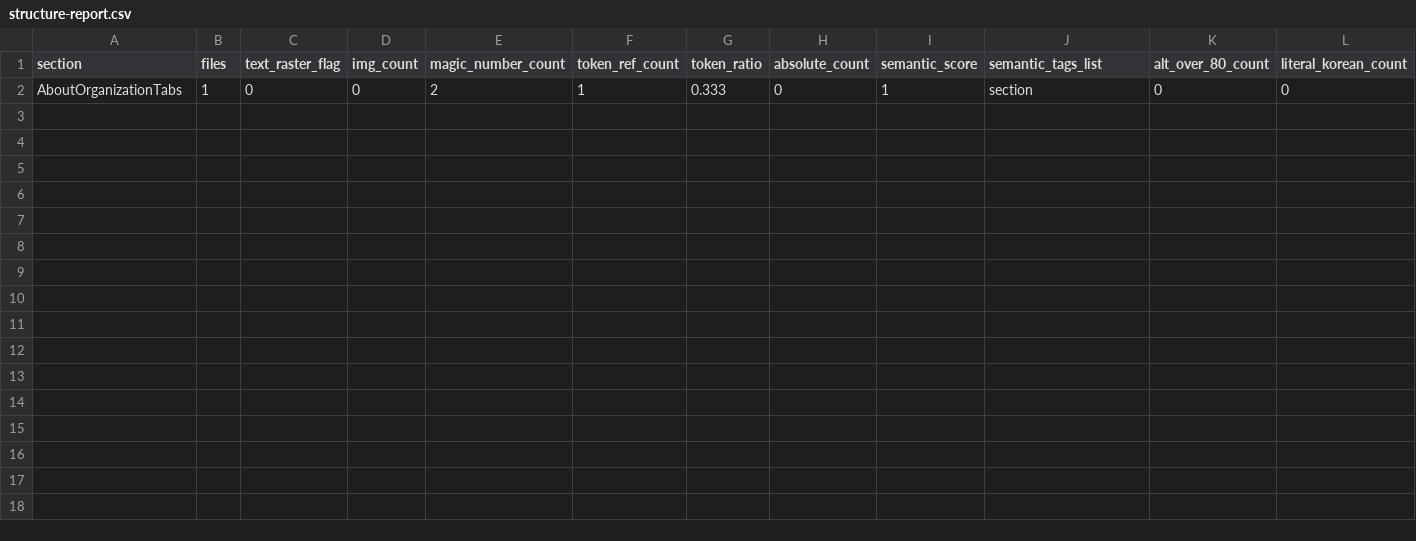
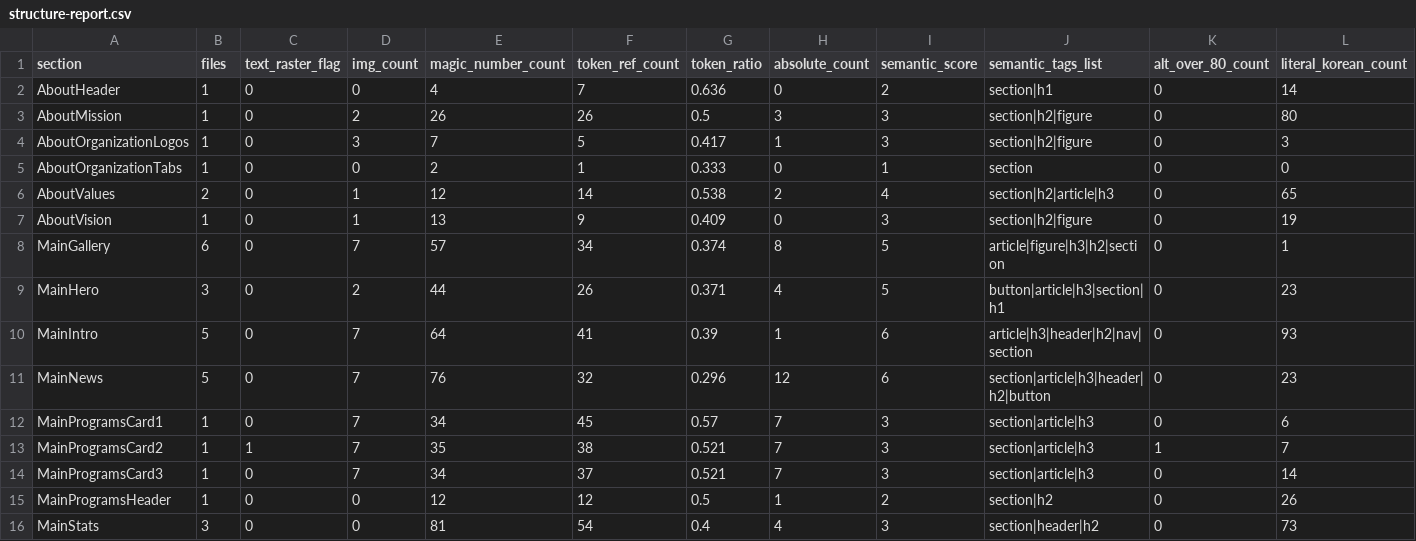
Before and after one commit to HyeonJ/esgpn-react-harness, a CSV file: docs/redefine/structure-report.csv, drawn as a sheet; only a part is shown; rows hold the shown columns only; the diff names each change by its address in the sheet, - before the commit and + after, or states it on an @@ line.

```diff
--- a/docs/redefine/structure-report.csv
+++ b/docs/redefine/structure-report.csv
+row 2: AboutHeader | 1 | 0 | 0 | 4 | 7 | 0.636 | 0 | 2 | section|h1 | 0 | 14
+row 3: AboutMission | 1 | 0 | 2 | 26 | 26 | 0.5 | 3 | 3 | section|h2|figure | 0 | 80
+row 4: AboutOrganizationLogos | 1 | 0 | 3 | 7 | 5 | 0.417 | 1 | 3 | section|h2|figure | 0 | 3
+row 6: AboutValues | 2 | 0 | 1 | 12 | 14 | 0.538 | 2 | 4 | section|h2|article|h3 | 0 | 65
+row 7: AboutVision | 1 | 0 | 1 | 13 | 9 | 0.409 | 0 | 3 | section|h2|figure | 0 | 19
+row 8: MainGallery | 6 | 0 | 7 | 57 | 34 | 0.374 | 8 | 5 | article|figure|h3|h2|section | 0 | 1
+row 9: MainHero | 3 | 0 | 2 | 44 | 26 | 0.371 | 4 | 5 | button|article|h3|section|h1 | 0 | 23
+row 10: MainIntro | 5 | 0 | 7 | 64 | 41 | 0.39 | 1 | 6 | article|h3|header|h2|nav|section | 0 | 93
+row 11: MainNews | 5 | 0 | 7 | 76 | 32 | 0.296 | 12 | 6 | section|article|h3|header|h2|button | 0 | 23
+row 12: MainProgramsCard1 | 1 | 0 | 7 | 34 | 45 | 0.57 | 7 | 3 | section|article|h3 | 0 | 6
+row 13: MainProgramsCard2 | 1 | 1 | 7 | 35 | 38 | 0.521 | 7 | 3 | section|article|h3 | 1 | 7
+row 14: MainProgramsCard3 | 1 | 0 | 7 | 34 | 37 | 0.521 | 7 | 3 | section|article|h3 | 0 | 14
+row 15: MainProgramsHeader | 1 | 0 | 0 | 12 | 12 | 0.5 | 1 | 2 | section|h2 | 0 | 26
+row 16: MainStats | 3 | 0 | 0 | 81 | 54 | 0.4 | 4 | 3 | section|header|h2 | 0 | 73
```
Also changed, not shown: 15 other files.
